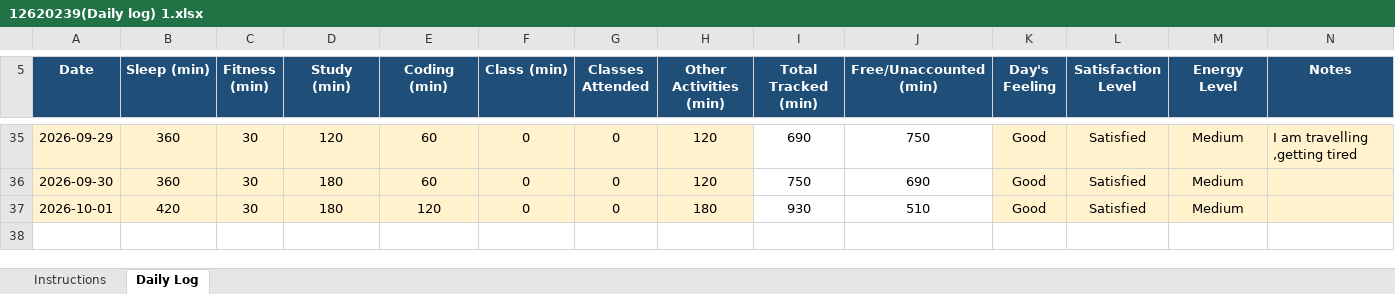
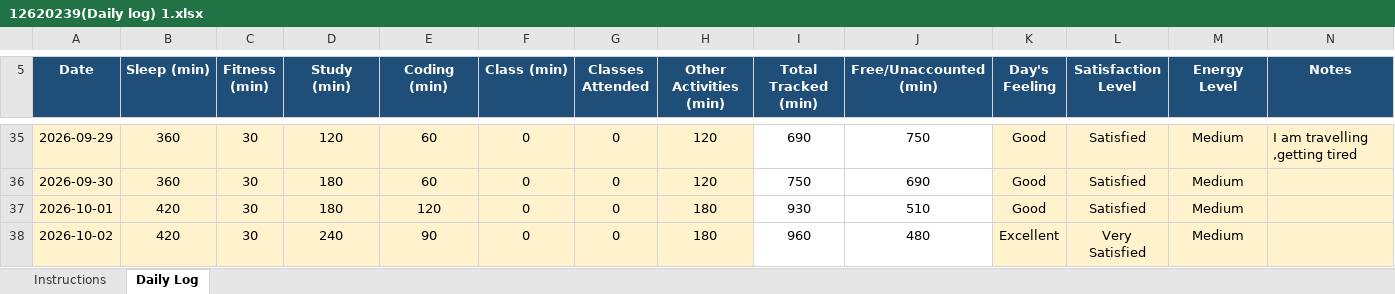
Before and after one commit to abhishek7780/CAP776, an Excel workbook: 12620239(Daily log) 1.xlsx, sheet Daily Log, drawn as a sheet; only a part is shown, gaps mark what is left out; values as stored, in another font and other column widths than the file's, no borders; conditional formats not drawn; the diff names each change by its address in the sheet, - before the commit and + after, or states it on an @@ line.

Commit message:
daily activity

```diff
--- a/12620239(Daily log) 1.xlsx (sheet Daily Log)
+++ b/12620239(Daily log) 1.xlsx (sheet Daily Log)
+row 38: 2026-10-02 | 420 | 30 | 240 | 90 | 0 | 0 | 180 | 960 | 480 | Excellent | Very Satisfied | Medium
```
